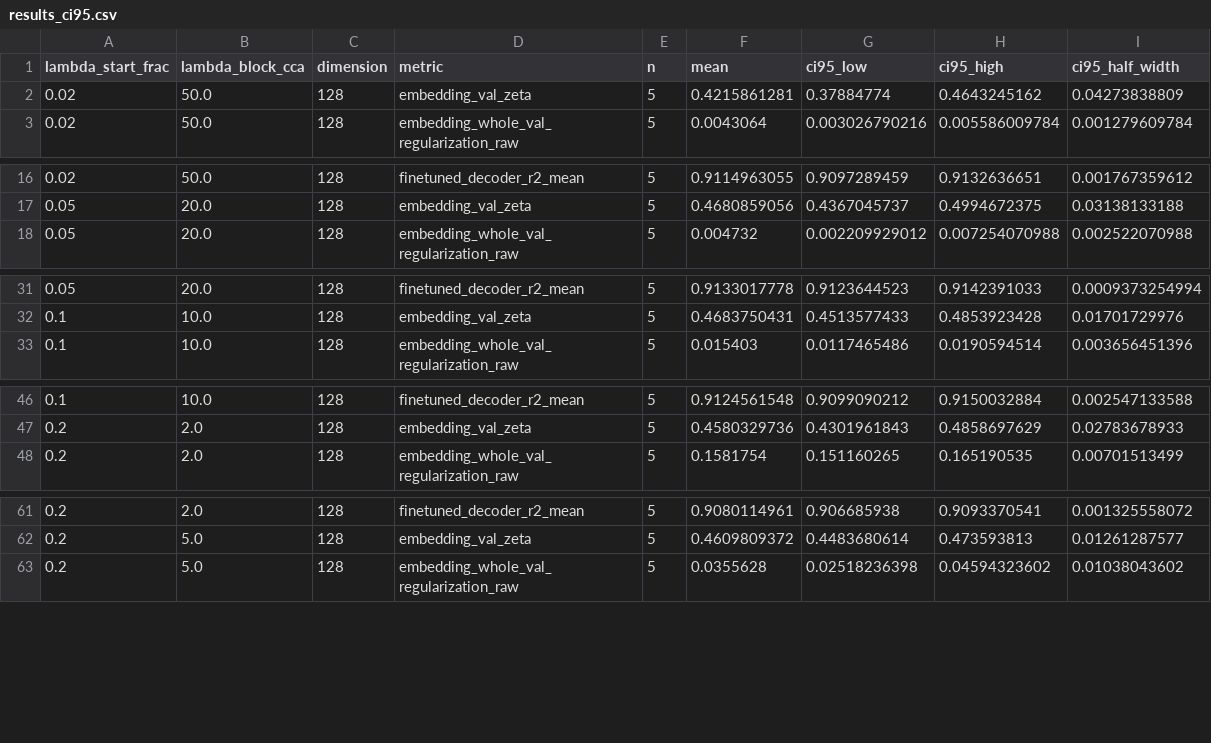
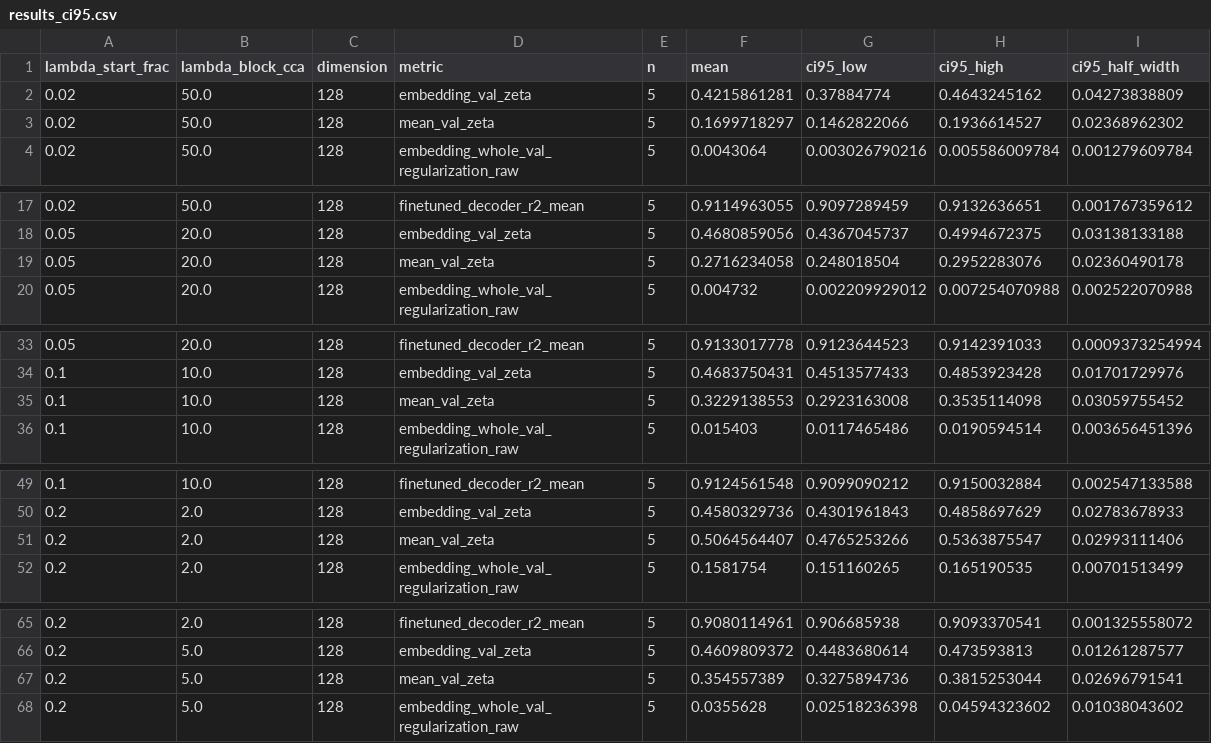
Before and after one commit to omomalley03/Non-Rev-Owen, a CSV file: mcmaze/cca_warmup_finetune_sweep/results_ci95.csv, drawn as a sheet; only a part is shown, gaps mark what is left out; the diff covers the shown part only.

```diff
--- a/mcmaze/cca_warmup_finetune_sweep/results_ci95.csv
+++ b/mcmaze/cca_warmup_finetune_sweep/results_ci95.csv
@@ -2,2 +2,3 @@ lambda_start_frac,lambda_block_cca,dimension,metric,n,mean,ci95_low,ci95_high,ci
 0.02,50.0,128,embedding_val_zeta,5,0.4215861281,0.37884774,0.4643245162,0.04273838809
+0.02,50.0,128,mean_val_zeta,5,0.1699718297,0.1462822066,0.1936614527,0.02368962302
 0.02,50.0,128,embedding_whole_val_regularization_raw,5,0.0043064,0.003026790216,0.005586009784,0.001279609784
@@ -17,2 +18,3 @@ lambda_start_frac,lambda_block_cca,dimension,metric,n,mean,ci95_low,ci95_high,ci
 0.05,20.0,128,embedding_val_zeta,5,0.4680859056,0.4367045737,0.4994672375,0.03138133188
+0.05,20.0,128,mean_val_zeta,5,0.2716234058,0.248018504,0.2952283076,0.02360490178
 0.05,20.0,128,embedding_whole_val_regularization_raw,5,0.004732,0.002209929012,0.007254070988,0.002522070988
@@ -32,2 +34,3 @@ lambda_start_frac,lambda_block_cca,dimension,metric,n,mean,ci95_low,ci95_high,ci
 0.1,10.0,128,embedding_val_zeta,5,0.4683750431,0.4513577433,0.4853923428,0.01701729976
+0.1,10.0,128,mean_val_zeta,5,0.3229138553,0.2923163008,0.3535114098,0.03059755452
 0.1,10.0,128,embedding_whole_val_regularization_raw,5,0.015403,0.0117465486,0.0190594514,0.003656451396
@@ -47,2 +50,3 @@ lambda_start_frac,lambda_block_cca,dimension,metric,n,mean,ci95_low,ci95_high,ci
 0.2,2.0,128,embedding_val_zeta,5,0.4580329736,0.4301961843,0.4858697629,0.02783678933
+0.2,2.0,128,mean_val_zeta,5,0.5064564407,0.4765253266,0.5363875547,0.02993111406
 0.2,2.0,128,embedding_whole_val_regularization_raw,5,0.1581754,0.151160265,0.165190535,0.00701513499
@@ -62,2 +66,3 @@ lambda_start_frac,lambda_block_cca,dimension,metric,n,mean,ci95_low,ci95_high,ci
 0.2,5.0,128,embedding_val_zeta,5,0.4609809372,0.4483680614,0.473593813,0.01261287577
+0.2,5.0,128,mean_val_zeta,5,0.354557389,0.3275894736,0.3815253044,0.02696791541
 0.2,5.0,128,embedding_whole_val_regularization_raw,5,0.0355628,0.02518236398,0.04594323602,0.01038043602
```
Also changed, not shown: 1 added row elsewhere in this file, mcmaze/cca_warmup_finetune_sweep/results.csv, mcmaze/dim_train_finetune_sweep/results_ci95.csv, 46 other files.
